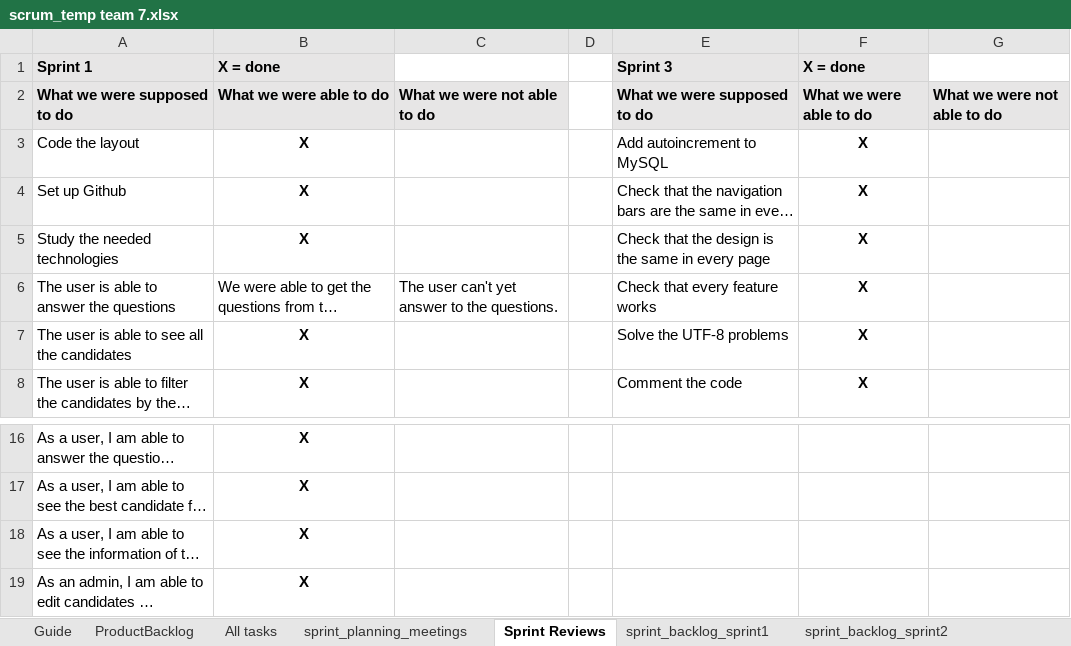
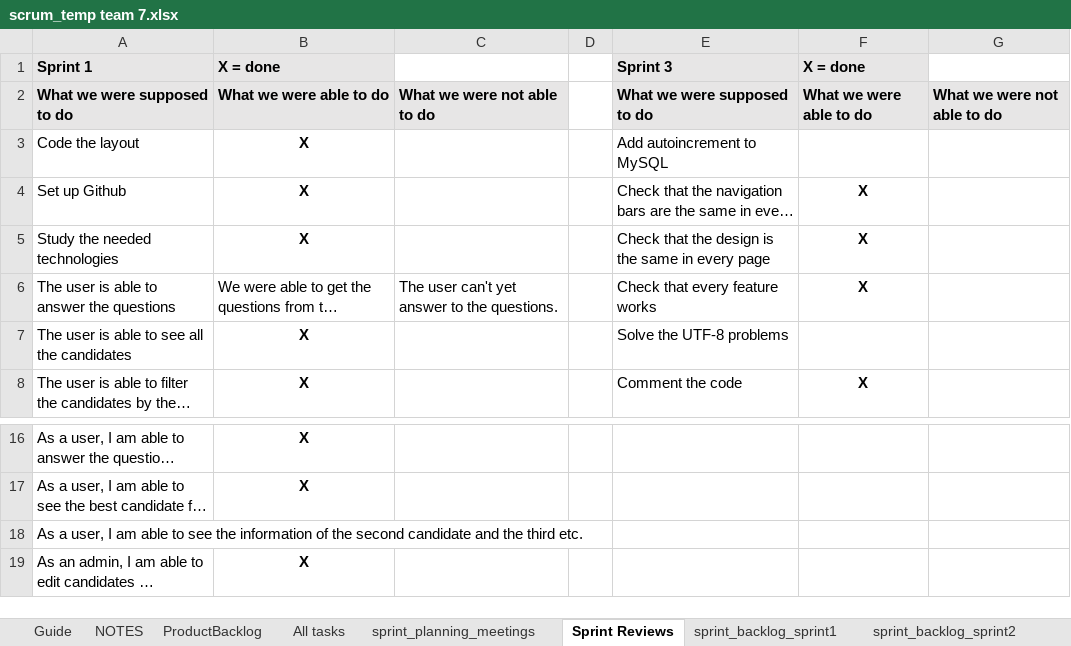
Before and after one commit to vigneshreddykandi/Team7, an Excel workbook: scrum_temp team 7.xlsx, sheet Sprint Reviews, drawn as a sheet; only a part is shown, gaps mark what is left out; long unchanged cells end in …; values as stored, in another font and other column widths than the file's, no borders; charts and pictures and table styles not drawn; the diff names each change by its address in the sheet, - before the commit and + after, or states it on an @@ line.

```diff
--- a/scrum_temp team 7.xlsx (sheet Sprint Reviews)
+++ b/scrum_temp team 7.xlsx (sheet Sprint Reviews)
+sheet tab: NOTES
-F3: X
+F3: (empty)
-F7: X
+F7: (empty)
-B18: X
+B18: (empty)
```
Also changed, not shown: sheet sprint_backlog_sprint1, sheet sprint_backlog_sprint2, sheet ProductBacklog, sheet All tasks, sheet sprint_backlog_sprint3, sheet sprint_planning_meetings, charts or pictures, 4 other files.
